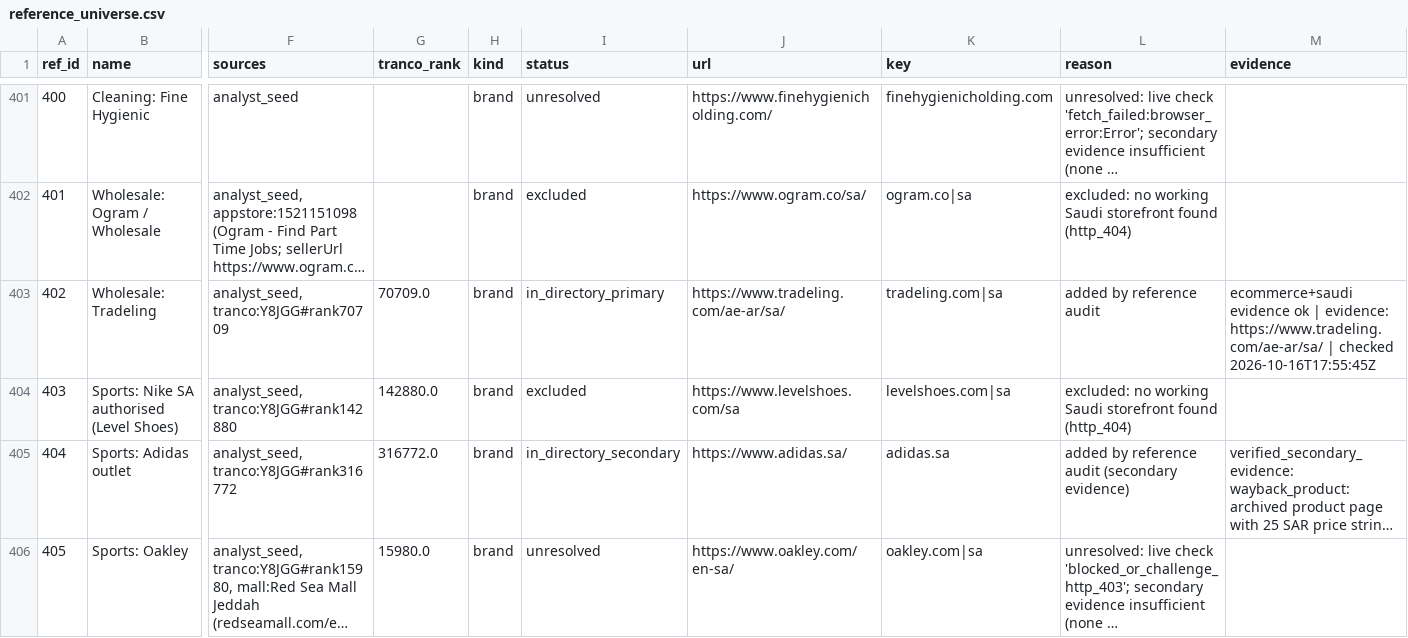
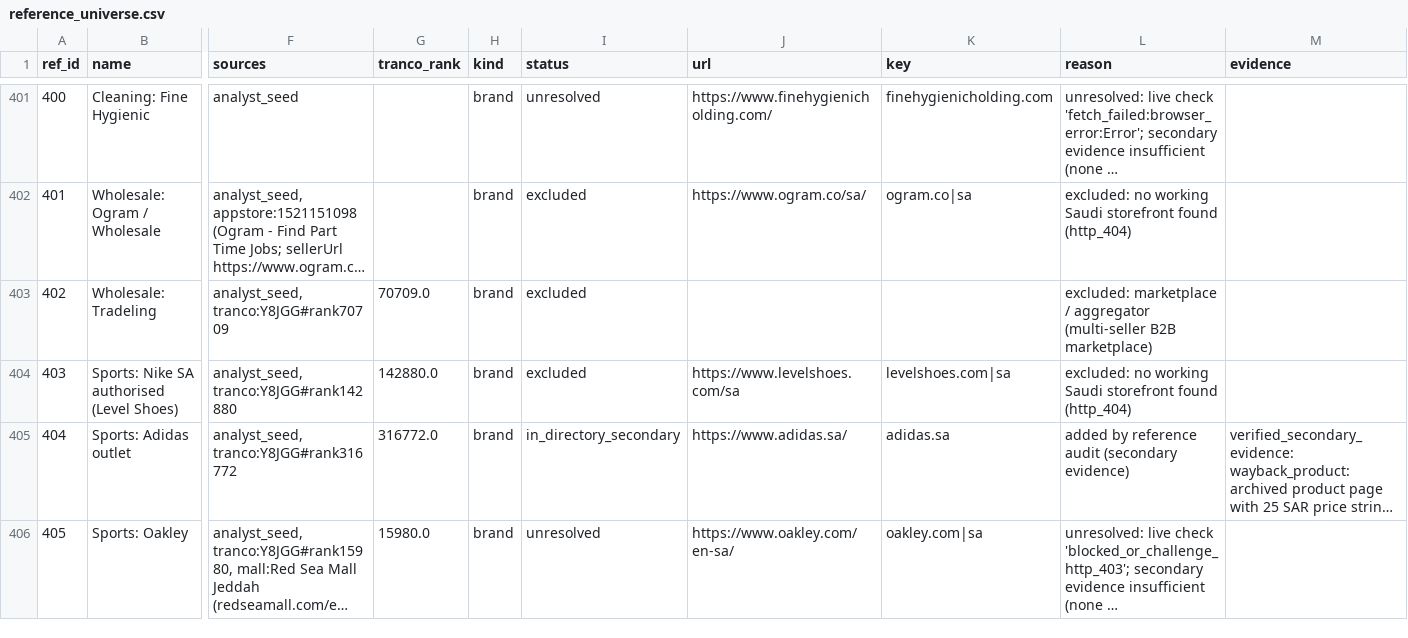
Before and after one commit to abaszeinn-beep/research, a CSV file: data/reference_universe.csv, drawn as a sheet; only a part is shown, gaps mark what is left out; long unchanged cells end in …; the diff covers the shown part only; the diff names each change by its address in the sheet, - before the commit and + after, or states it on an @@ line.

```diff
--- a/data/reference_universe.csv
+++ b/data/reference_universe.csv
-I403 (status): in_directory_primary
+I403 (status): excluded
-J403 (url): https://www.tradeling.com/ae-ar/sa/
+J403 (url): (empty)
-K403 (key): tradeling.com|sa
+K403 (key): (empty)
-L403 (reason): added by reference audit
+L403 (reason): excluded: marketplace / aggregator (multi-seller B2B marketplace)
-M403 (evidence): ecommerce+saudi evidence ok | evidence: https://www.tradeling.com/ae-ar/sa/ | checked 2026-10-16T17:55:45Z
+M403 (evidence): (empty)
```
Also changed, not shown: 181 edited cells elsewhere in this file, 3 other files.
